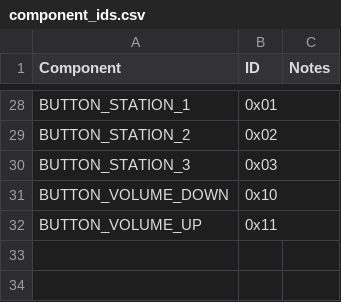
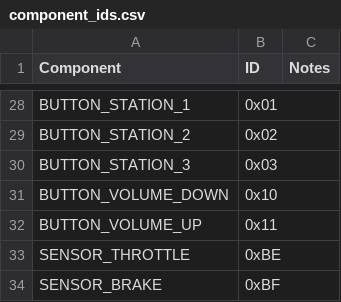
Before and after one commit to GaloisInc/BESSPIN-Tool-Suite, a CSV file: besspin/cyberPhys/canlib/component_ids.csv, drawn as a sheet; only a part is shown, gaps mark what is left out.

```diff
--- a/besspin/cyberPhys/canlib/component_ids.csv
+++ b/besspin/cyberPhys/canlib/component_ids.csv
@@ -32 +32,3 @@ BUTTON_VOLUME_DOWN,0x10
 BUTTON_VOLUME_UP,0x11
+SENSOR_THROTTLE,0xBE,
+SENSOR_BRAKE,0xBF,
```
Also changed, not shown: 7 other files.
